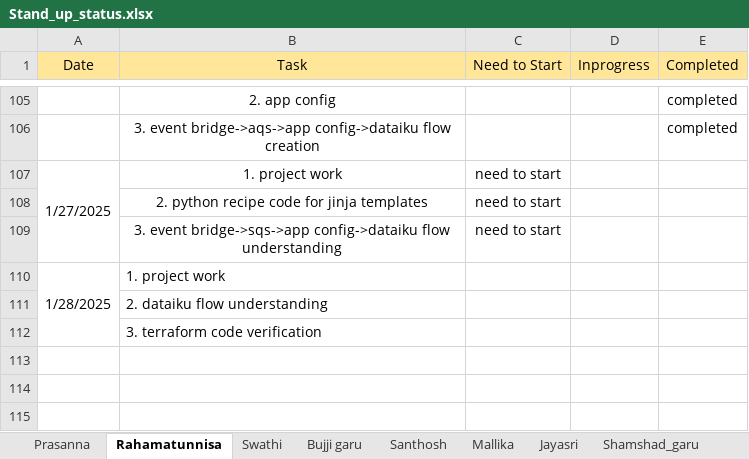
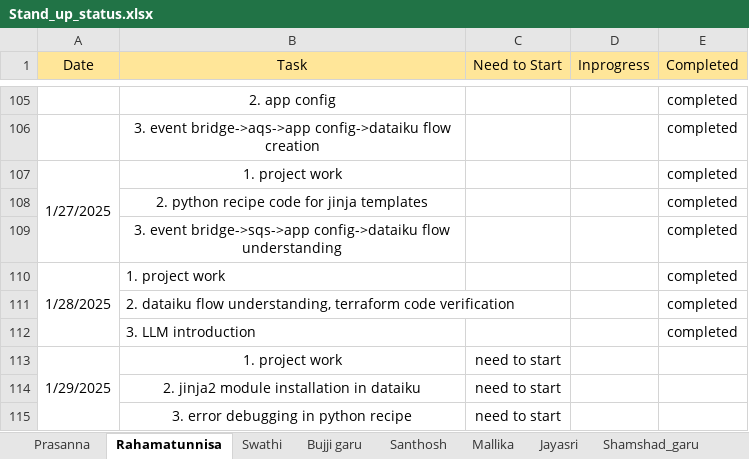
Before and after one commit to jayasriNandipu/Daily_standup_all, an Excel workbook: Stand_up_status.xlsx, sheet Rahamatunnisa, drawn as a sheet; only a part is shown, gaps mark what is left out; values as stored, in another font and other column widths than the file's, no borders; removed rows and columns are numbered as before the commit, all else as after; the diff names each change by its address in the sheet, - before the commit and + after, or states it on an @@ line.

```diff
--- a/Stand_up_status.xlsx (sheet Rahamatunnisa)
+++ b/Stand_up_status.xlsx (sheet Rahamatunnisa)
+row 107: 1/27/2025 | 1. project work |  |  | completed
+row 108:  | 2. python recipe code for jinja templates |  |  | completed
+row 109:  | 3. event bridge->sqs->app config->dataiku flow understanding |  |  | completed
+row 110: 1/28/2025 | 1. project work |  |  | completed
+row 111:  | 2. dataiku flow understanding, terraform code verification |  |  | completed
+row 112:  | 3. LLM introduction |  |  | completed
-A113 (Date): 1/27/2025
+A113 (Date): 1/29/2025
-B114 (Task): 2. python recipe code for jinja templates
+B114 (Task): 2. jinja2 module installation in dataiku
-B115 (Task): 3. event bridge->sqs->app config->dataiku flow understanding
+B115 (Task): 3. error debugging in python recipe
-row 110: 1/28/2025 | 1. project work
-row 111:  | 2. dataiku flow understanding
-row 112:  | 3. terraform code verification
```
Also changed, not shown: sheet Bujji garu, sheet Jayasri, sheet Shamshad_garu, sheet Mallika, sheet Santhosh, 1 other file.
